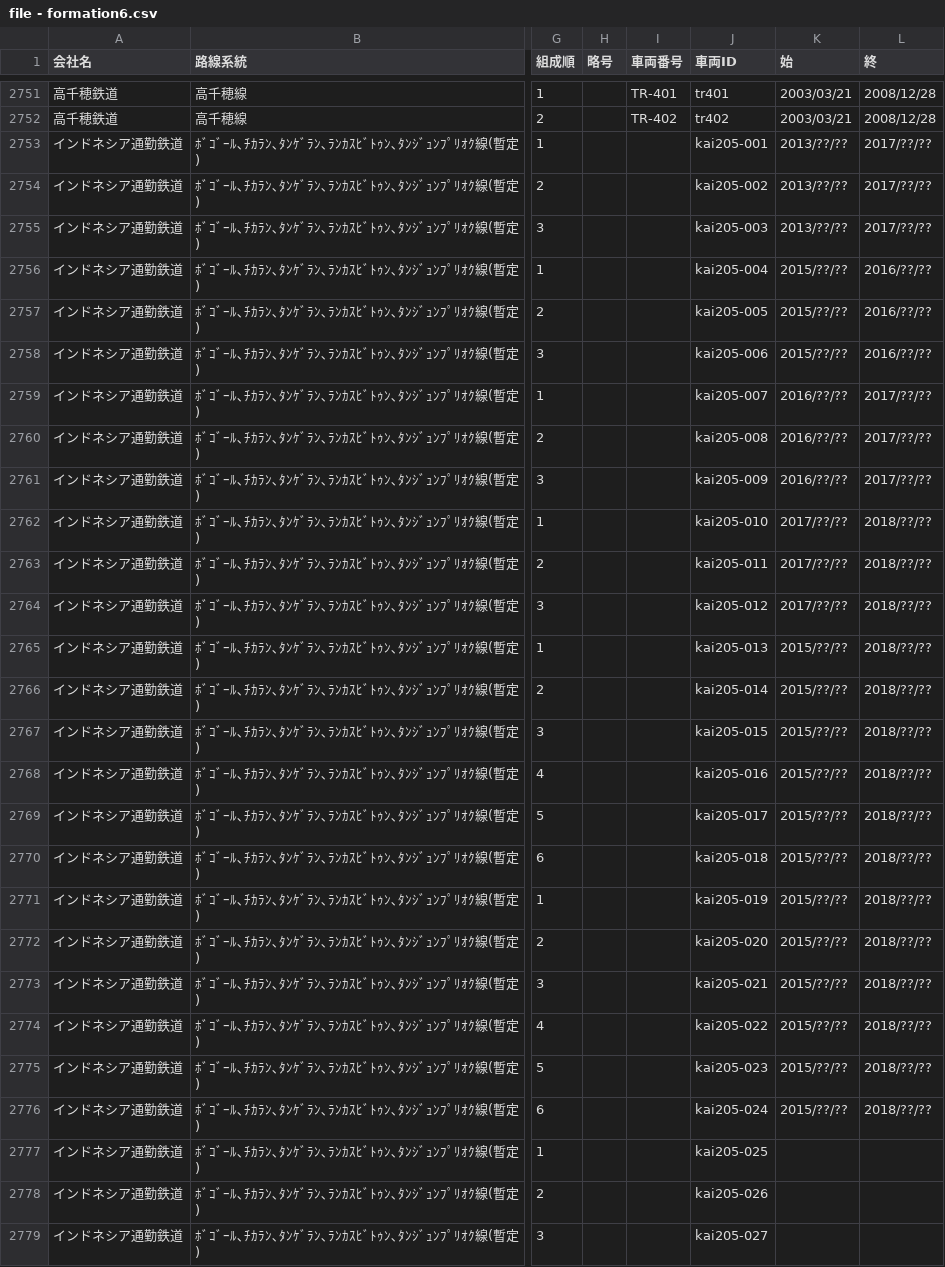
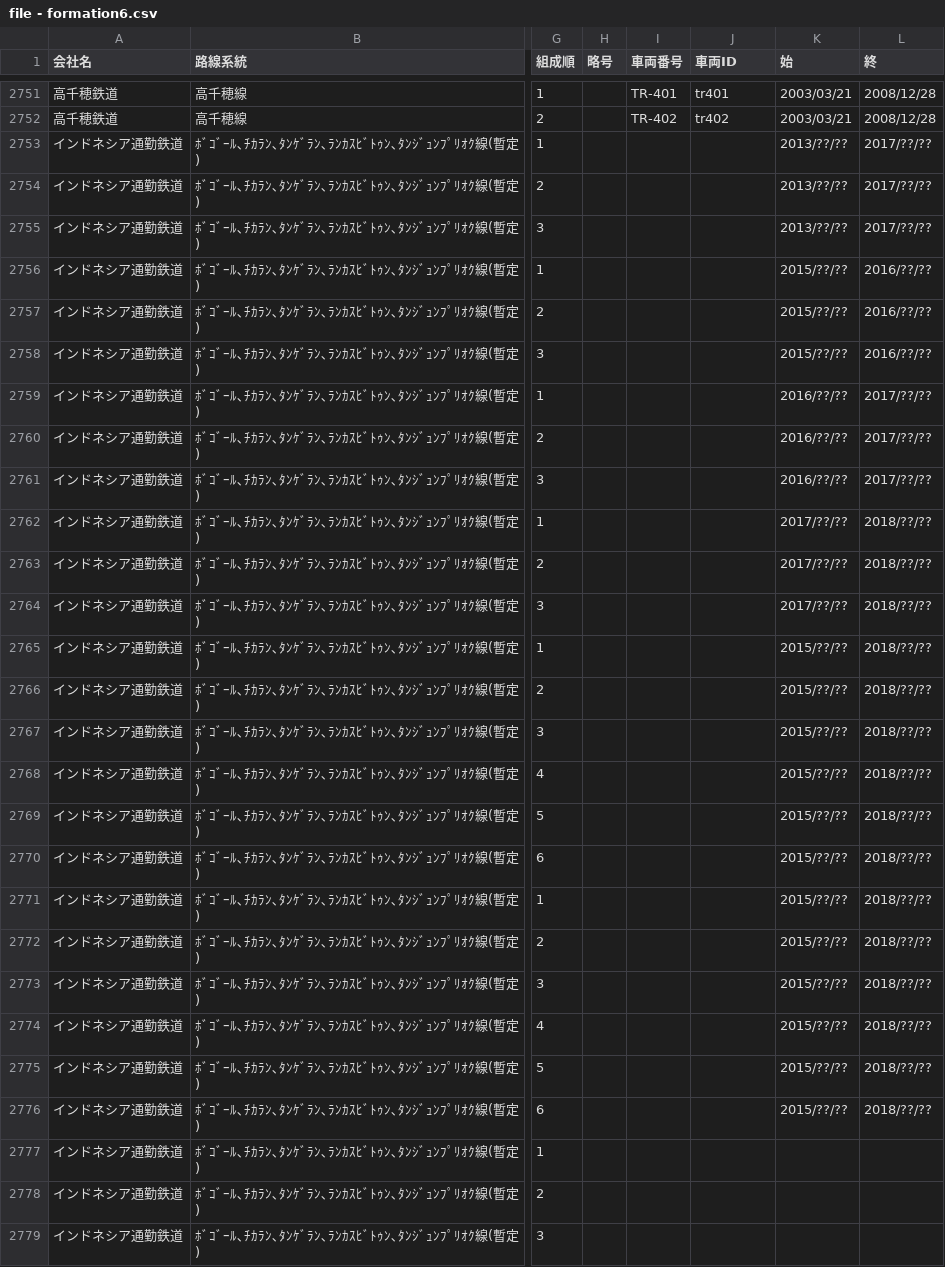
Before and after one commit to aqua-2857/formation-test, a CSV file: file - formation6.csv, drawn as a sheet; only a part is shown, gaps mark what is left out; the diff covers the shown part only; the diff names each change by its address in the sheet, - before the commit and + after, or states it on an @@ line.

```diff
--- a/file - formation6.csv
+++ b/file - formation6.csv
-J2753 (車両ID): kai205-001
+J2753 (車両ID): (empty)
-J2754 (車両ID): kai205-002
+J2754 (車両ID): (empty)
-J2755 (車両ID): kai205-003
+J2755 (車両ID): (empty)
-J2756 (車両ID): kai205-004
+J2756 (車両ID): (empty)
-J2757 (車両ID): kai205-005
+J2757 (車両ID): (empty)
-J2758 (車両ID): kai205-006
+J2758 (車両ID): (empty)
-J2759 (車両ID): kai205-007
+J2759 (車両ID): (empty)
-J2760 (車両ID): kai205-008
+J2760 (車両ID): (empty)
-J2761 (車両ID): kai205-009
+J2761 (車両ID): (empty)
-J2762 (車両ID): kai205-010
+J2762 (車両ID): (empty)
-J2763 (車両ID): kai205-011
+J2763 (車両ID): (empty)
-J2764 (車両ID): kai205-012
+J2764 (車両ID): (empty)
-J2765 (車両ID): kai205-013
+J2765 (車両ID): (empty)
-J2766 (車両ID): kai205-014
+J2766 (車両ID): (empty)
-J2767 (車両ID): kai205-015
+J2767 (車両ID): (empty)
-J2768 (車両ID): kai205-016
+J2768 (車両ID): (empty)
-J2769 (車両ID): kai205-017
+J2769 (車両ID): (empty)
-J2770 (車両ID): kai205-018
+J2770 (車両ID): (empty)
-J2771 (車両ID): kai205-019
+J2771 (車両ID): (empty)
-J2772 (車両ID): kai205-020
+J2772 (車両ID): (empty)
-J2773 (車両ID): kai205-021
+J2773 (車両ID): (empty)
-J2774 (車両ID): kai205-022
+J2774 (車両ID): (empty)
-J2775 (車両ID): kai205-023
+J2775 (車両ID): (empty)
-J2776 (車両ID): kai205-024
+J2776 (車両ID): (empty)
-J2777 (車両ID): kai205-025
+J2777 (車両ID): (empty)
-J2778 (車両ID): kai205-026
+J2778 (車両ID): (empty)
-J2779 (車両ID): kai205-027
+J2779 (車両ID): (empty)
```
Also changed, not shown: 12 edited cells elsewhere in this file, file - history.csv, 5 other files.
